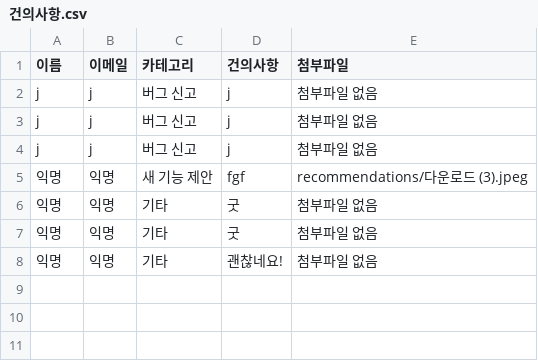
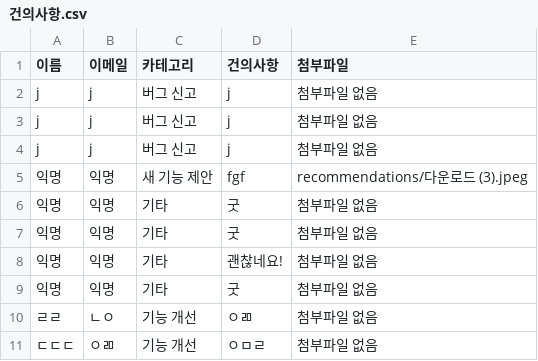
Before and after one commit to suhyeon0325/SeoulFireDash, a CSV file: recommendations/건의사항.csv, drawn as a sheet.

```diff
--- a/recommendations/건의사항.csv
+++ b/recommendations/건의사항.csv
@@ -10 +10,4 @@ j,j,버그 신고,j,첨부파일 없음
 익명,익명,기타,괜찮네요!,첨부파일 없음
+익명,익명,기타,굿,첨부파일 없음
+ㄹㄹ,ㄴㅇ,기능 개선,ㅇㄻ,첨부파일 없음
+ㄷㄷㄷ,ㅇㄻ,기능 개선,ㅇㅁㄹ,첨부파일 없음
```
Also changed, not shown: 8 other files.
